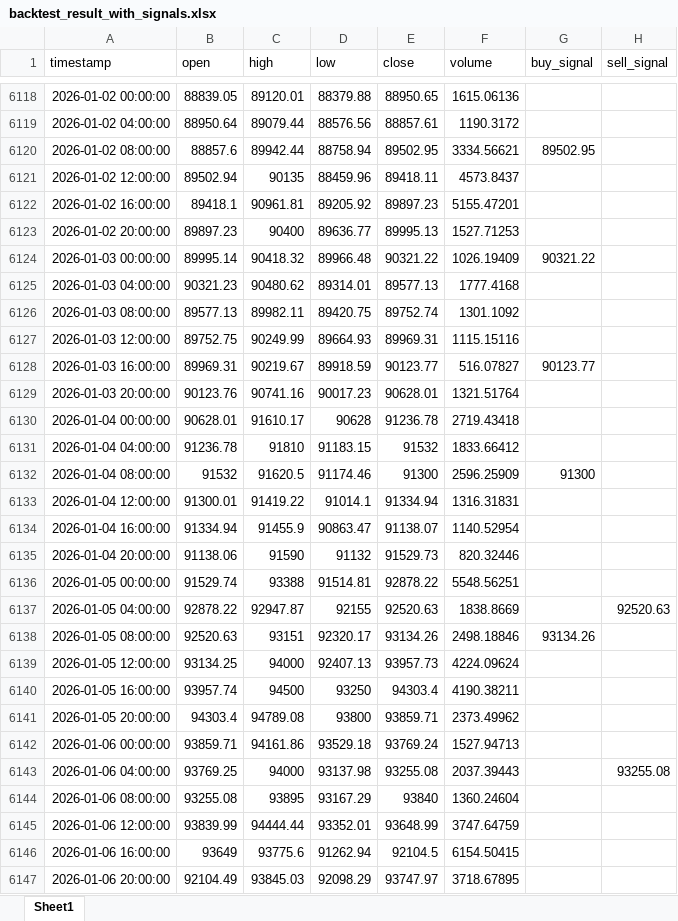
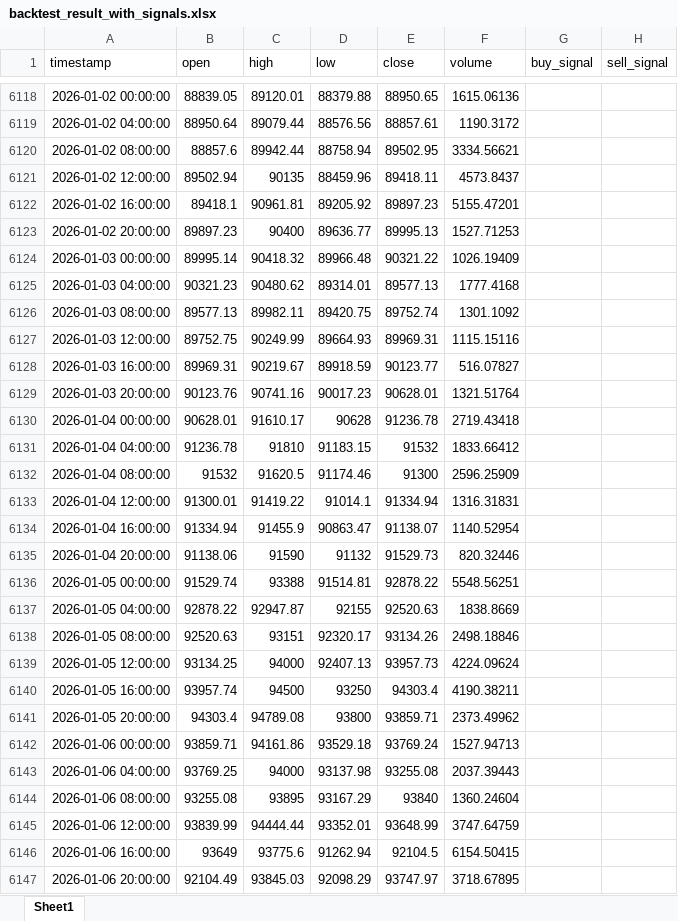
Before and after one commit to chenjiangwne/trade_agent, an Excel workbook: backtest_result_with_signals.xlsx, sheet Sheet1, drawn as a sheet; only a part is shown, gaps mark what is left out; values as stored, in another font and other column widths than the file's, no borders; the diff covers the shown part only; the diff names each change by its address in the sheet, - before the commit and + after, or states it on an @@ line.

```diff
--- a/backtest_result_with_signals.xlsx (sheet Sheet1)
+++ b/backtest_result_with_signals.xlsx (sheet Sheet1)
-G6120 (buy_signal): 89502.95
+G6120 (buy_signal): (empty)
-G6124 (buy_signal): 90321.22
+G6124 (buy_signal): (empty)
-G6128 (buy_signal): 90123.77
+G6128 (buy_signal): (empty)
-G6132 (buy_signal): 91300
+G6132 (buy_signal): (empty)
-H6137 (sell_signal): 92520.63
+H6137 (sell_signal): (empty)
-G6138 (buy_signal): 93134.26
+G6138 (buy_signal): (empty)
-H6143 (sell_signal): 93255.08
+H6143 (sell_signal): (empty)
```
Also changed, not shown: 90 added rows and 119 edited cells elsewhere in this sheet, 8 other files.
